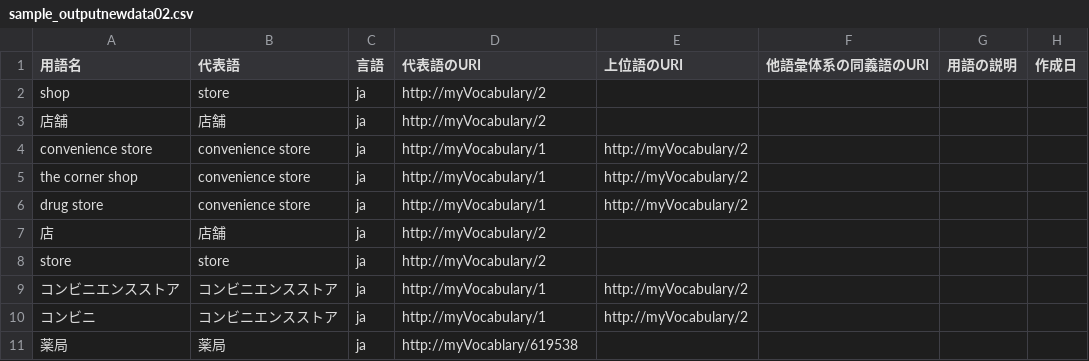
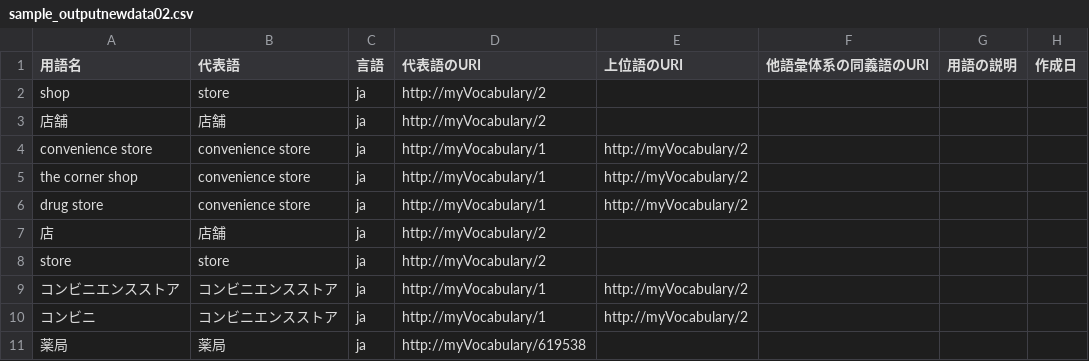
Before and after one commit to fujitsu/controlled-vocabulary-designer, a CSV file: file-format-converter/sample_outputnewdata02.csv, drawn as a sheet; only a part is shown; the diff names each change by its address in the sheet, - before the commit and + after, or states it on an @@ line.

Commit message:
sample uri fix

```diff
--- a/file-format-converter/sample_outputnewdata02.csv
+++ b/file-format-converter/sample_outputnewdata02.csv
-D11 (代表語のURI): http://myVocablary/619538
+D11 (代表語のURI): http://myVocabulary/619538
```
Also changed, not shown: 1 other file.
